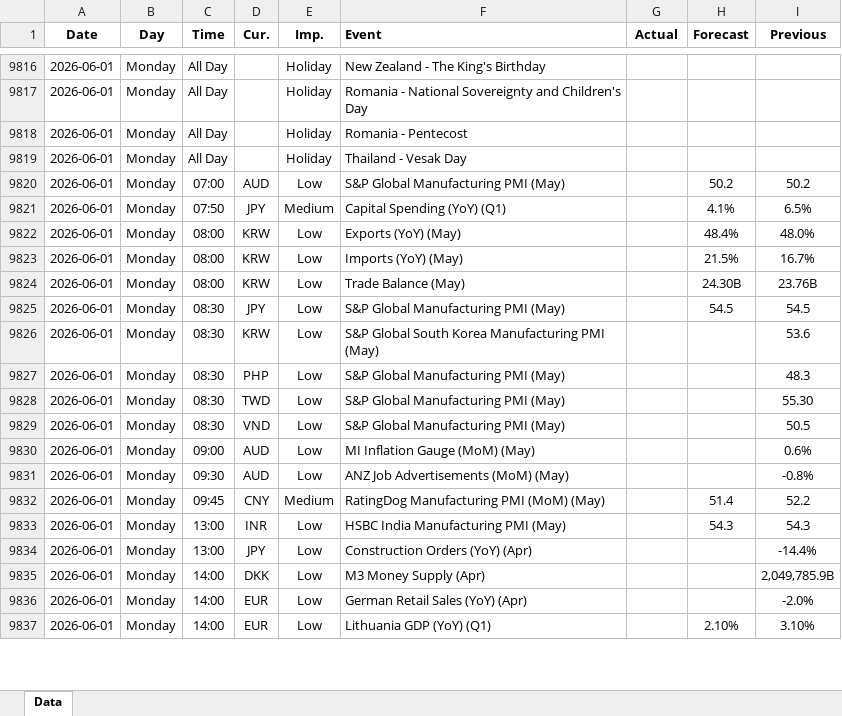
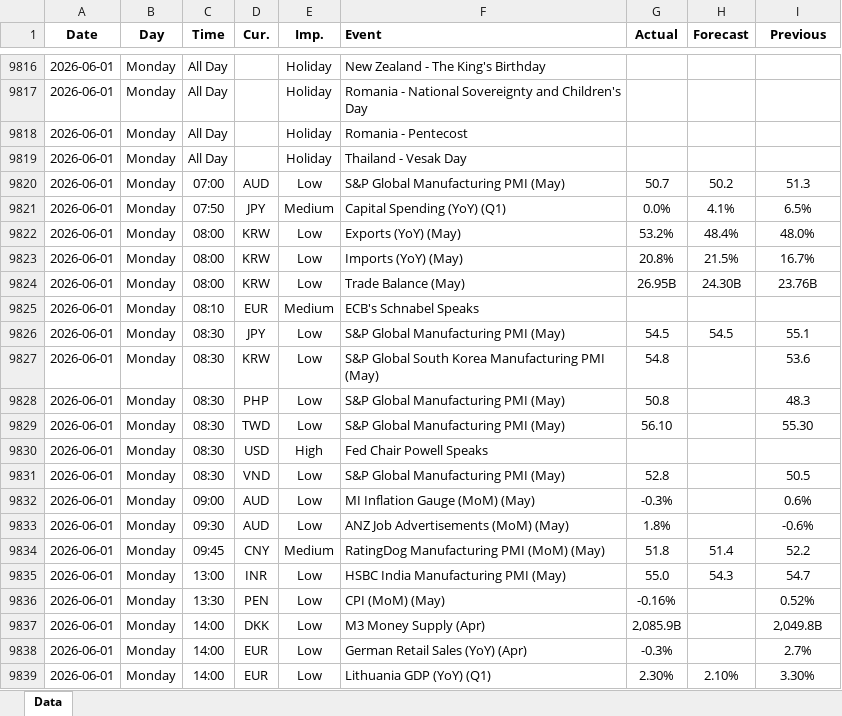
Before and after one commit to yiyousiow000814/XAUUSD-Calendar-Agent, an Excel workbook: data/Economic_Calendar/2026/2026_calendar.xlsx, sheet Data, drawn as a sheet; only a part is shown, gaps mark what is left out; values as stored, in another font and other column widths than the file's, no borders; addresses are those after the commit; the diff covers the shown part only; the diff names each change by its address in the sheet, - before the commit and + after, or states it on an @@ line.

```diff
--- a/data/Economic_Calendar/2026/2026_calendar.xlsx (sheet Data)
+++ b/data/Economic_Calendar/2026/2026_calendar.xlsx (sheet Data)
-G9820 (Actual): (empty)
+G9820 (Actual): 50.7
-I9820 (Previous): 50.2
+I9820 (Previous): 51.3
-G9821 (Actual): (empty)
+G9821 (Actual): 0.0%
-G9822 (Actual): (empty)
+G9822 (Actual): 53.2%
-G9823 (Actual): (empty)
+G9823 (Actual): 20.8%
-G9824 (Actual): (empty)
+G9824 (Actual): 26.95B
+row 9825: 2026-06-01 | Monday | 08:10 | EUR | Medium | ECB's Schnabel Speaks
-G9826 (Actual): (empty)
+G9826 (Actual): 54.5
-I9826 (Previous): 54.5
+I9826 (Previous): 55.1
-G9827 (Actual): (empty)
+G9827 (Actual): 54.8
-G9828 (Actual): (empty)
+G9828 (Actual): 50.8
-G9829 (Actual): (empty)
+G9829 (Actual): 56.10
+row 9830: 2026-06-01 | Monday | 08:30 | USD | High | Fed Chair Powell Speaks
-G9831 (Actual): (empty)
+G9831 (Actual): 52.8
-G9832 (Actual): (empty)
+G9832 (Actual): -0.3%
-G9833 (Actual): (empty)
+G9833 (Actual): 1.8%
-I9833 (Previous): -0.8%
+I9833 (Previous): -0.6%
-G9834 (Actual): (empty)
+G9834 (Actual): 51.8
-G9835 (Actual): (empty)
+G9835 (Actual): 55.0
-I9835 (Previous): 54.3
+I9835 (Previous): 54.7
-C9836 (Time): 13:00
+C9836 (Time): 13:30
-D9836 (Cur.): JPY
+D9836 (Cur.): PEN
-F9836 (Event): Construction Orders (YoY) (Apr)
+F9836 (Event): CPI (MoM) (May)
-G9836 (Actual): (empty)
+G9836 (Actual): -0.16%
-I9836 (Previous): -14.4%
+I9836 (Previous): 0.52%
-G9837 (Actual): (empty)
+G9837 (Actual): 2,085.9B
-I9837 (Previous): 2,049,785.9B
+I9837 (Previous): 2,049.8B
-G9838 (Actual): (empty)
+G9838 (Actual): -0.3%
-I9838 (Previous): -2.0%
+I9838 (Previous): 2.7%
-G9839 (Actual): (empty)
+G9839 (Actual): 2.30%
-I9839 (Previous): 3.10%
+I9839 (Previous): 3.30%
```
Also changed, not shown: 75 added rows, 12 removed rows and 76 edited cells elsewhere in this sheet, 2 other files.
